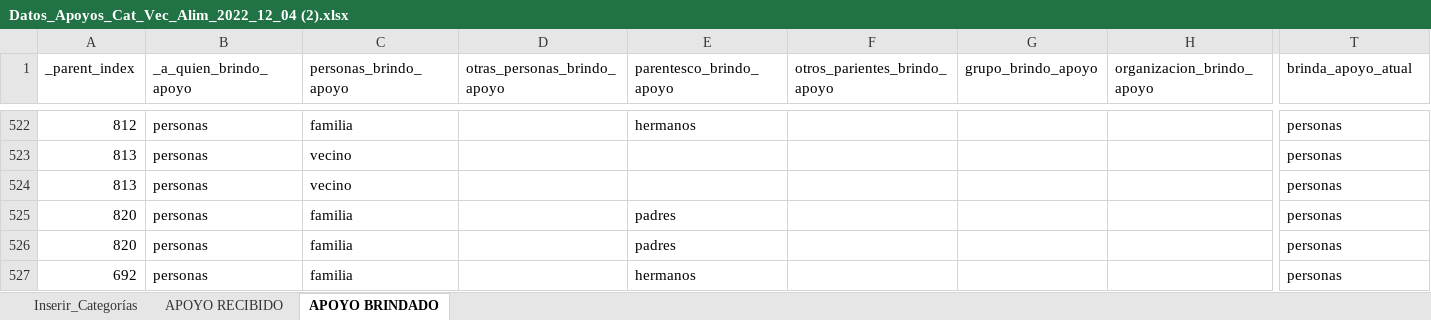
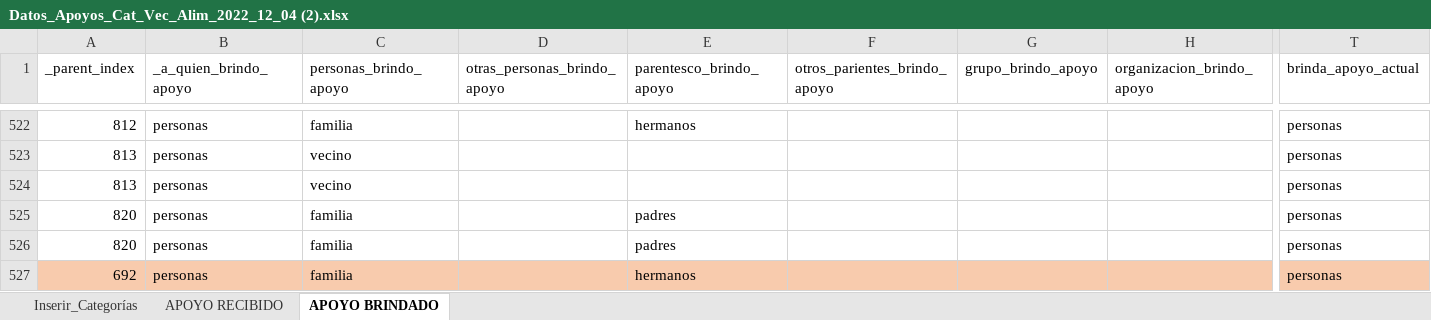
Before and after one commit to Claudio9701/proyecto-foodhub-lima, an Excel workbook: inputs/encuesta_principal/Datos_Apoyos_Cat_Vec_Alim_2022_12_04 (2).xlsx, sheet APOYO BRINDADO, drawn as a sheet; only a part is shown, gaps mark what is left out; values as stored, in another font and other column widths than the file's, no borders; the diff covers the shown part only; the diff names each change by its address in the sheet, - before the commit and + after, or states it on an @@ line.

Commit message:
new collab data

```diff
--- a/inputs/encuesta_principal/Datos_Apoyos_Cat_Vec_Alim_2022_12_04 (2).xlsx (sheet APOYO BRINDADO)
+++ b/inputs/encuesta_principal/Datos_Apoyos_Cat_Vec_Alim_2022_12_04 (2).xlsx (sheet APOYO BRINDADO)
-T1: brinda_apoyo_atual
+T1: brinda_apoyo_actual
-A527:T527 fill: none
+A527:T527 fill: #F8CBAD
```
Also changed, not shown: cell formats elsewhere in this sheet.
